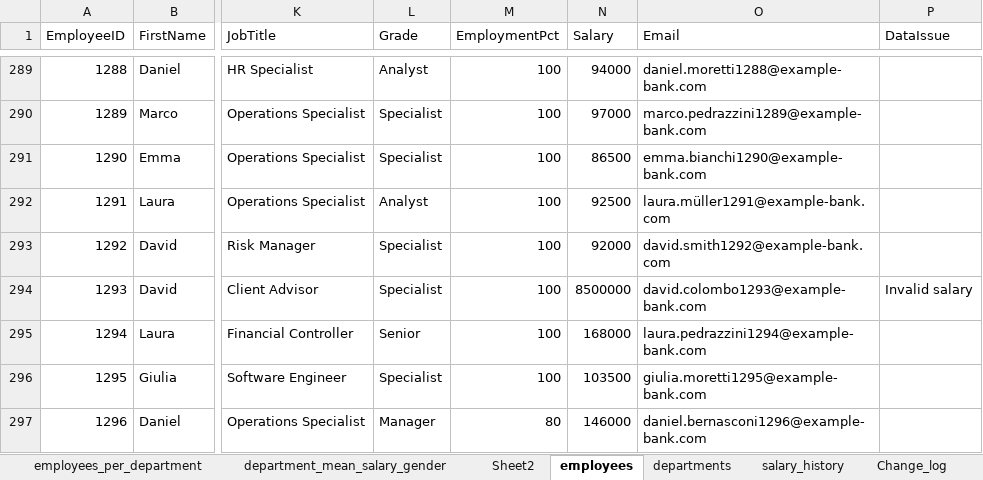
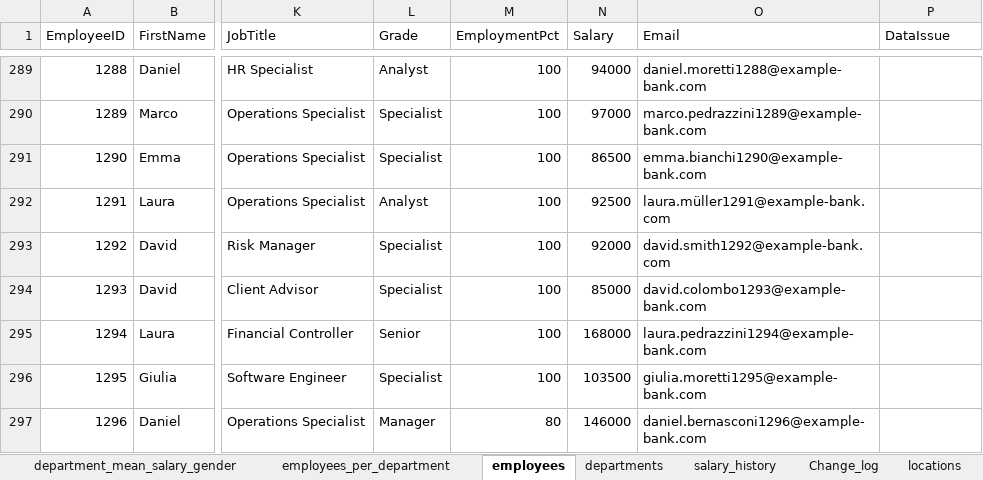
Before and after one commit to valentino-belotcaci/hr-analytics-sqlserver-powerbi, an Excel workbook: dataset-fixed.xlsx, sheet employees, drawn as a sheet; only a part is shown, gaps mark what is left out; values as stored, in another font and other column widths than the file's, no borders; conditional formats and table styles not drawn; the diff names each change by its address in the sheet, - before the commit and + after, or states it on an @@ line.

Commit message:
added conditional formatting for the salary, created a conditional formatting rule for practice to highlight the rows that have problems for the hr team to fix them

```diff
--- a/dataset-fixed.xlsx (sheet employees)
+++ b/dataset-fixed.xlsx (sheet employees)
-sheet tab: Sheet2
@@ sheet tab order changed: department_mean_salary_gender | employees_per_department | employees | departments | salary_history | Change_log | locations @@
-N294 (Salary): 8500000
+N294 (Salary): 85000
-P294 (DataIssue): Invalid salary
+P294 (DataIssue): (empty)
```
Also changed, not shown: sheet employees_per_department.
